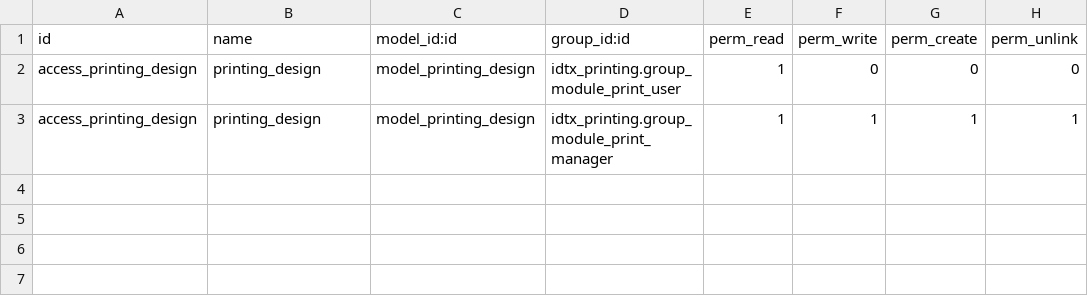
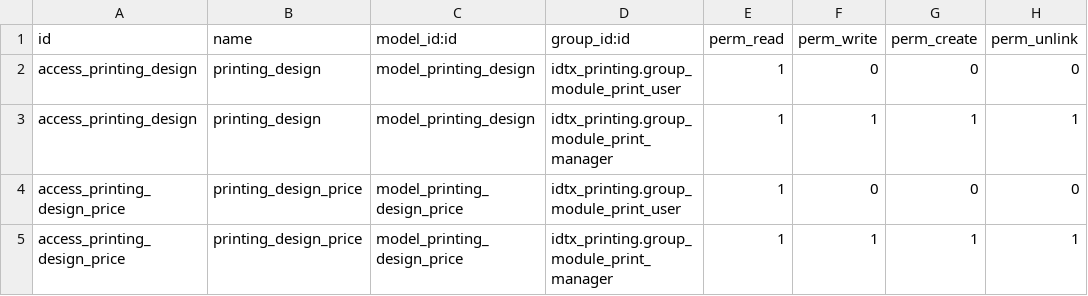
Before and after one commit to perucodex/idetex, a CSV file: idtx_printing/security/ir.model.access.csv, drawn as a sheet.

```diff
--- a/idtx_printing/security/ir.model.access.csv
+++ b/idtx_printing/security/ir.model.access.csv
@@ -3 +3,3 @@ access_printing_design,printing_design,model_printing_design,idtx_printing.group
 access_printing_design,printing_design,model_printing_design,idtx_printing.group_module_print_manager,1,1,1,1
+access_printing_design_price,printing_design_price,model_printing_design_price,idtx_printing.group_module_print_user,1,0,0,0
+access_printing_design_price,printing_design_price,model_printing_design_price,idtx_printing.group_module_print_manager,1,1,1,1
```
Also changed, not shown: 20 other files.
